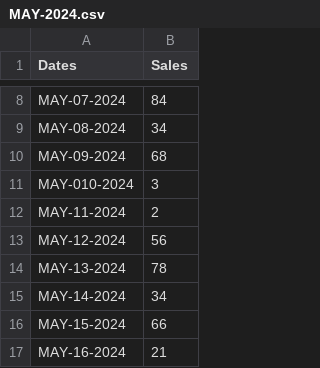
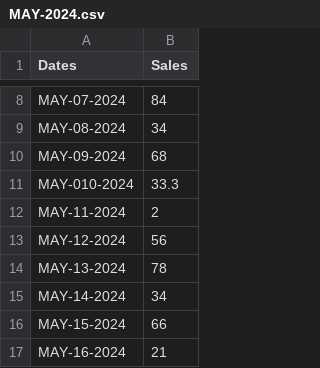
Before and after one commit to tdenis29/CPSC1012Assignment3, a CSV file: Assignment3Starter/MAY-2024.csv, drawn as a sheet; only a part is shown, gaps mark what is left out.

```diff
--- a/Assignment3Starter/MAY-2024.csv
+++ b/Assignment3Starter/MAY-2024.csv
@@ -10,3 +10,3 @@ MAY-08-2024,34
 MAY-09-2024,68
-MAY-010-2024,3
+MAY-010-2024,33.3
 MAY-11-2024,2
```
Also changed, not shown: 12 other files.
